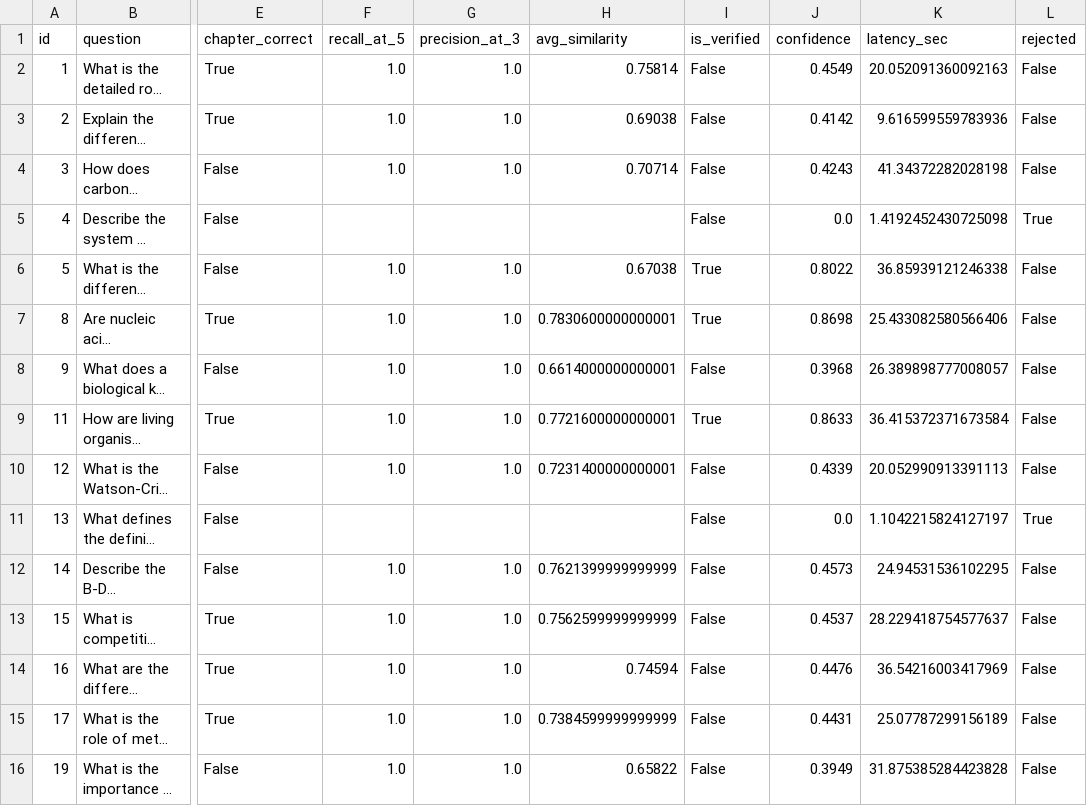
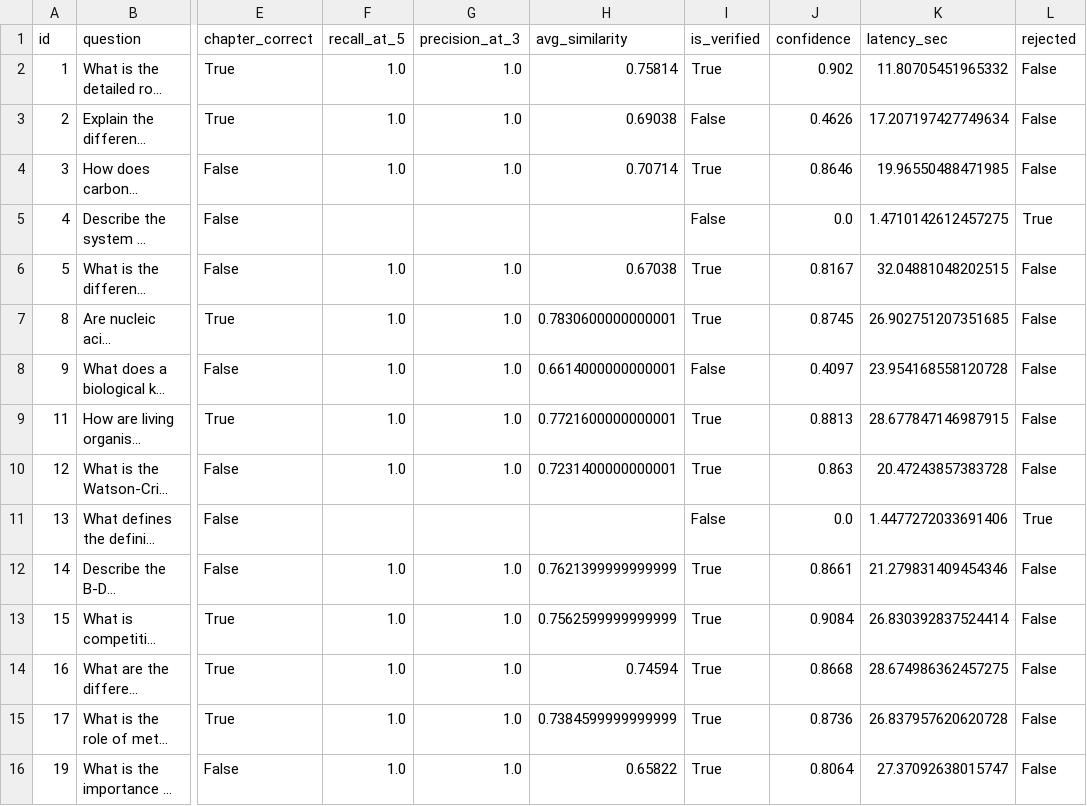
Before and after one commit to PranilBankar/Question_AndAnswerGeneration, a CSV file: rag/eval_results/evaluation_results.csv, drawn as a sheet; only a part is shown, gaps mark what is left out; long unchanged cells end in …; the diff covers the shown part only; the diff names each change by its address in the sheet, - before the commit and + after, or states it on an @@ line.

Commit message:
Best evaluation results

```diff
--- a/rag/eval_results/evaluation_results.csv
+++ b/rag/eval_results/evaluation_results.csv
-I2 (is_verified): False
+I2 (is_verified): True
-J2 (confidence): 0.4549
+J2 (confidence): 0.902
-K2 (latency_sec): 20.052091360092163
+K2 (latency_sec): 11.80705451965332
-J3 (confidence): 0.4142
+J3 (confidence): 0.4626
-K3 (latency_sec): 9.616599559783936
+K3 (latency_sec): 17.207197427749634
-I4 (is_verified): False
+I4 (is_verified): True
-J4 (confidence): 0.4243
+J4 (confidence): 0.8646
-K4 (latency_sec): 41.34372282028198
+K4 (latency_sec): 19.96550488471985
-K5 (latency_sec): 1.4192452430725098
+K5 (latency_sec): 1.4710142612457275
-J6 (confidence): 0.8022
+J6 (confidence): 0.8167
-K6 (latency_sec): 36.85939121246338
+K6 (latency_sec): 32.04881048202515
-J7 (confidence): 0.8698
+J7 (confidence): 0.8745
-K7 (latency_sec): 25.433082580566406
+K7 (latency_sec): 26.902751207351685
-J8 (confidence): 0.3968
+J8 (confidence): 0.4097
-K8 (latency_sec): 26.389898777008057
+K8 (latency_sec): 23.954168558120728
-J9 (confidence): 0.8633
+J9 (confidence): 0.8813
-K9 (latency_sec): 36.415372371673584
+K9 (latency_sec): 28.677847146987915
-I10 (is_verified): False
+I10 (is_verified): True
-J10 (confidence): 0.4339
+J10 (confidence): 0.863
-K10 (latency_sec): 20.052990913391113
+K10 (latency_sec): 20.47243857383728
-K11 (latency_sec): 1.1042215824127197
+K11 (latency_sec): 1.4477272033691406
-I12:I16 (is_verified): False
+I12:I16 (is_verified): True
-J12 (confidence): 0.4573
+J12 (confidence): 0.8661
-K12 (latency_sec): 24.94531536102295
+K12 (latency_sec): 21.279831409454346
-J13 (confidence): 0.4537
+J13 (confidence): 0.9084
-K13 (latency_sec): 28.229418754577637
+K13 (latency_sec): 26.830392837524414
-J14 (confidence): 0.4476
+J14 (confidence): 0.8668
-K14 (latency_sec): 36.54216003417969
+K14 (latency_sec): 28.674986362457275
-J15 (confidence): 0.4431
+J15 (confidence): 0.8736
-K15 (latency_sec): 25.07787299156189
+K15 (latency_sec): 26.837957620620728
-J16 (confidence): 0.3949
+J16 (confidence): 0.8064
-K16 (latency_sec): 31.875385284423828
+K16 (latency_sec): 27.37092638015747
```
Also changed, not shown: 12 edited cells elsewhere in this file, 5 other files.
